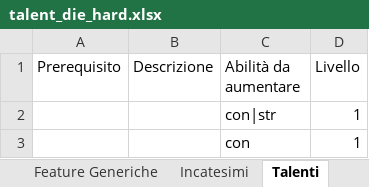
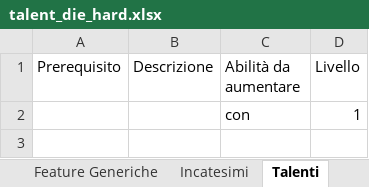
Before and after one commit to kaironbot/ivory-plutonium-compendium, an Excel workbook: source/en/talent_die_hard.xlsx, sheet Talenti, drawn as a sheet; values as stored, in another font and other column widths than the file's, no borders; charts and pictures not drawn; the diff names each change by its address in the sheet, - before the commit and + after, or states it on an @@ line.

Commit message:
fix: die hard

```diff
--- a/source/en/talent_die_hard.xlsx (sheet Talenti)
+++ b/source/en/talent_die_hard.xlsx (sheet Talenti)
-row 2:  |  | con|str | 1
```
Also changed, not shown: 1 other file.
